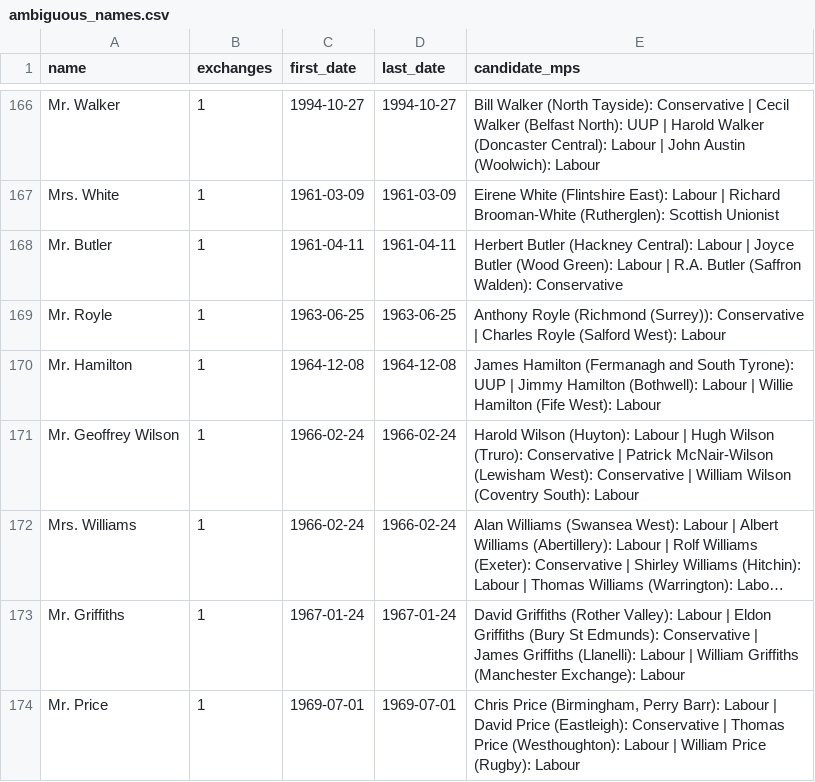
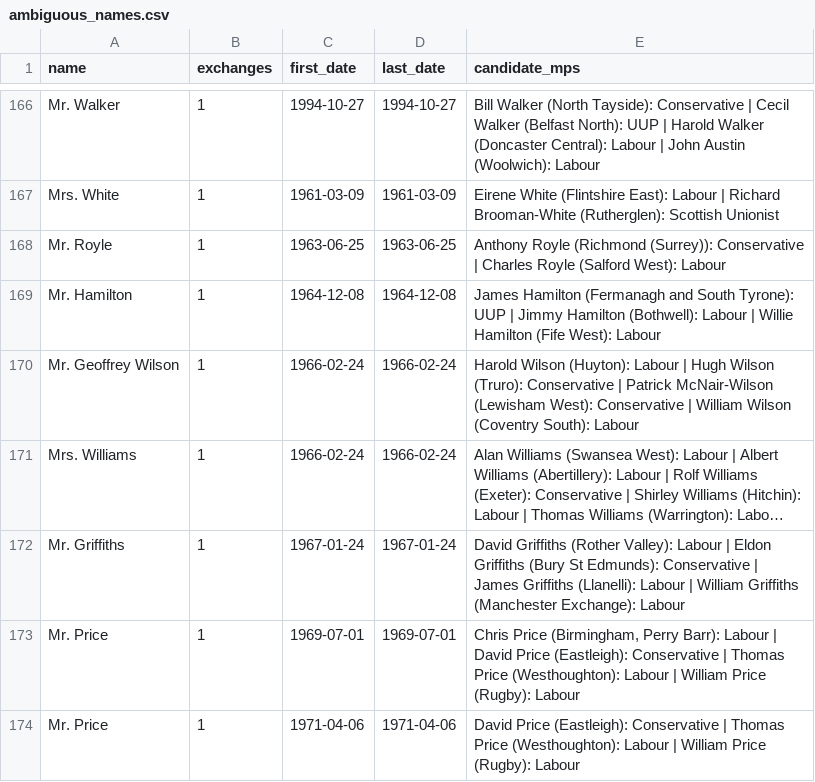
Before and after one commit to nickanstead/PMQs, a CSV file: data/reference/ambiguous_names.csv, drawn as a sheet; only a part is shown, gaps mark what is left out; the shorter side is filled out with more unchanged rows; long unchanged cells end in …; the diff names each change by its address in the sheet, - before the commit and + after, or states it on an @@ line.

```diff
--- a/data/reference/ambiguous_names.csv
+++ b/data/reference/ambiguous_names.csv
-row 168: Mr. Butler | 1 | 1961-04-11 | 1961-04-11 | Herbert Butler (Hackney Central): Labour | Joyce Butler (Wood Green): Labour | R.A. Butler (Saffron Walden): Conservative
```
Also changed, not shown: data/diagnostics/1961.csv, data/standins/1961.csv, 1 other file.
